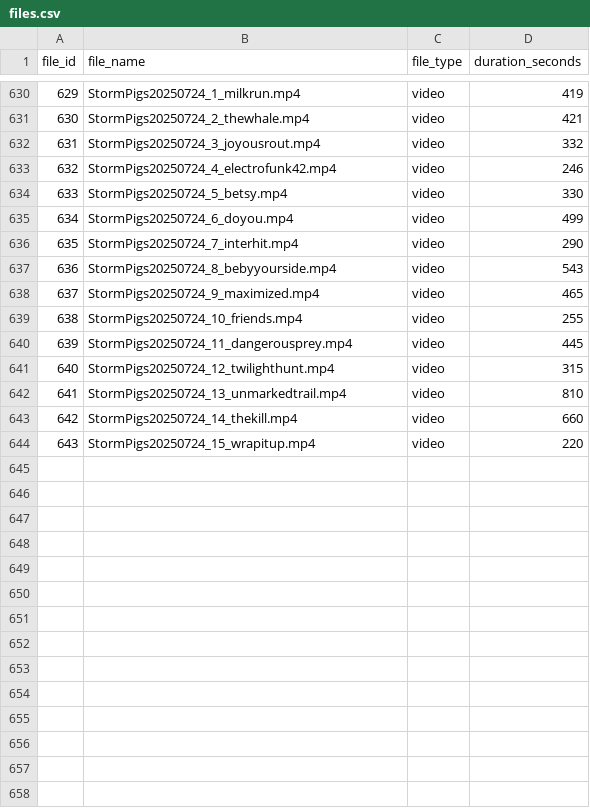
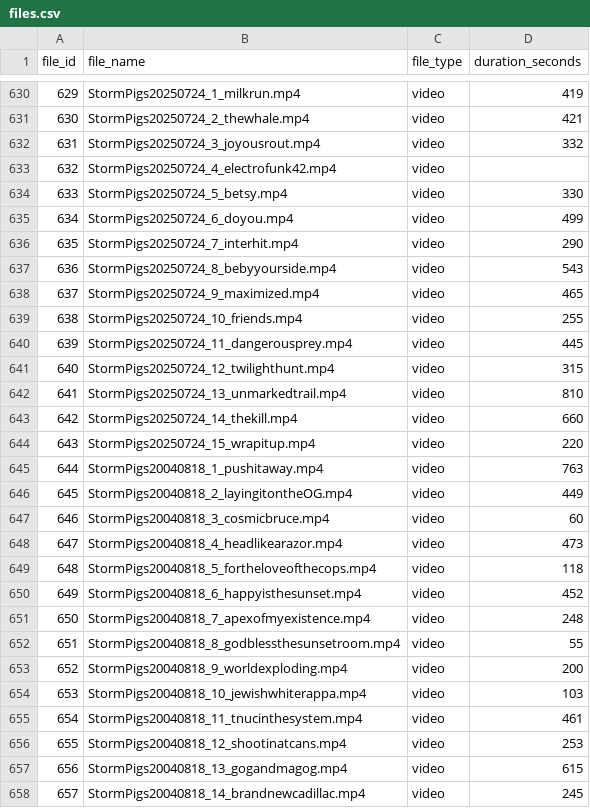
Before and after one commit to gighive/gighive, a CSV file: ansible/roles/docker/files/mysql/dbScripts/loadutilities/prepped_csvs/files.csv, drawn as a sheet; only a part is shown, gaps mark what is left out.

```diff
--- a/ansible/roles/docker/files/mysql/dbScripts/loadutilities/prepped_csvs/files.csv
+++ b/ansible/roles/docker/files/mysql/dbScripts/loadutilities/prepped_csvs/files.csv
@@ -632,3 +632,3 @@ file_id,file_name,file_type,duration_seconds
 631,StormPigs20250724_3_joyousrout.mp4,video,332
-632,StormPigs20250724_4_electrofunk42.mp4,video,246
+632,StormPigs20250724_4_electrofunk42.mp4,video,
 633,StormPigs20250724_5_betsy.mp4,video,330
@@ -644 +644,15 @@ file_id,file_name,file_type,duration_seconds
 643,StormPigs20250724_15_wrapitup.mp4,video,220
+644,StormPigs20040818_1_pushitaway.mp4,video,763
+645,StormPigs20040818_2_layingitontheOG.mp4,video,449
+646,StormPigs20040818_3_cosmicbruce.mp4,video,60
+647,StormPigs20040818_4_headlikearazor.mp4,video,473
+648,StormPigs20040818_5_fortheloveofthecops.mp4,video,118
+649,StormPigs20040818_6_happyisthesunset.mp4,video,452
+650,StormPigs20040818_7_apexofmyexistence.mp4,video,248
+651,StormPigs20040818_8_godblessthesunsetroom.mp4,video,55
+652,StormPigs20040818_9_worldexploding.mp4,video,200
+653,StormPigs20040818_10_jewishwhiterappa.mp4,video,103
+654,StormPigs20040818_11_tnucinthesystem.mp4,video,461
+655,StormPigs20040818_12_shootinatcans.mp4,video,253
+656,StormPigs20040818_13_gogandmagog.mp4,video,615
+657,StormPigs20040818_14_brandnewcadillac.mp4,video,245
```
Also changed, not shown: ansible/roles/docker/files/mysql/dbScripts/loadutilities/prepped_csvs/database_augmented.csv, ansible/roles/docker/files/mysql/dbScripts/loadutilities/prepped_csvs/songs.csv, 18 other files.
